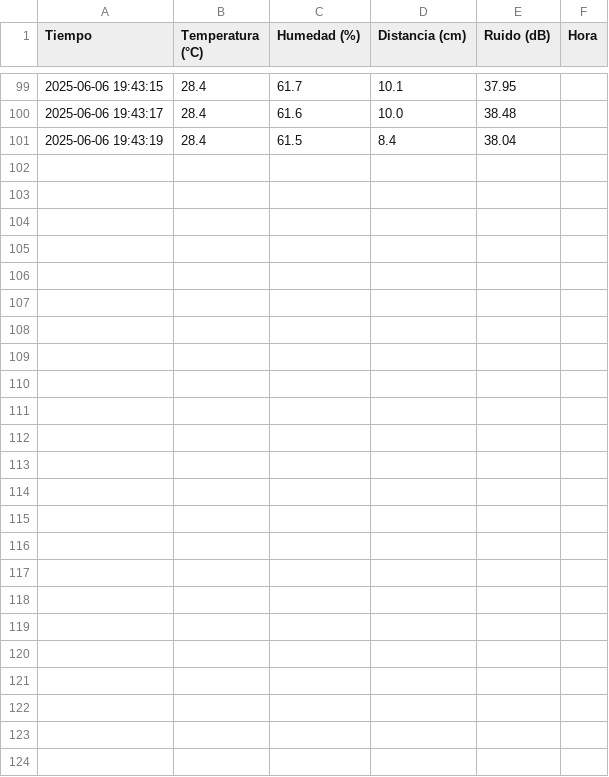
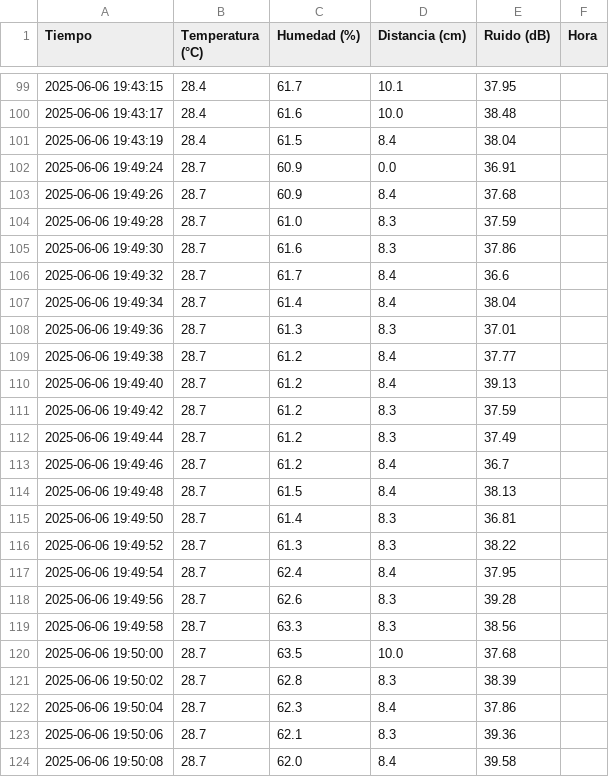
Before and after one commit to KVNSS002/DATOS-DE-4-SENSORES, a CSV file: datos_sensores.csv, drawn as a sheet; only a part is shown, gaps mark what is left out; the diff names each change by its address in the sheet, - before the commit and + after, or states it on an @@ line.

Commit message:
Auto commit limpieza antes de pull - 2025-06-06 19:50:08

```diff
--- a/datos_sensores.csv
+++ b/datos_sensores.csv
+row 102: 2025-06-06 19:49:24 | 28.7 | 60.9 | 0.0 | 36.91
+row 103: 2025-06-06 19:49:26 | 28.7 | 60.9 | 8.4 | 37.68
+row 104: 2025-06-06 19:49:28 | 28.7 | 61.0 | 8.3 | 37.59
+row 105: 2025-06-06 19:49:30 | 28.7 | 61.6 | 8.3 | 37.86
+row 106: 2025-06-06 19:49:32 | 28.7 | 61.7 | 8.4 | 36.6
+row 107: 2025-06-06 19:49:34 | 28.7 | 61.4 | 8.4 | 38.04
+row 108: 2025-06-06 19:49:36 | 28.7 | 61.3 | 8.3 | 37.01
+row 109: 2025-06-06 19:49:38 | 28.7 | 61.2 | 8.4 | 37.77
+row 110: 2025-06-06 19:49:40 | 28.7 | 61.2 | 8.4 | 39.13
+row 111: 2025-06-06 19:49:42 | 28.7 | 61.2 | 8.3 | 37.59
+row 112: 2025-06-06 19:49:44 | 28.7 | 61.2 | 8.3 | 37.49
+row 113: 2025-06-06 19:49:46 | 28.7 | 61.2 | 8.4 | 36.7
+row 114: 2025-06-06 19:49:48 | 28.7 | 61.5 | 8.4 | 38.13
+row 115: 2025-06-06 19:49:50 | 28.7 | 61.4 | 8.3 | 36.81
+row 116: 2025-06-06 19:49:52 | 28.7 | 61.3 | 8.3 | 38.22
+row 117: 2025-06-06 19:49:54 | 28.7 | 62.4 | 8.4 | 37.95
+row 118: 2025-06-06 19:49:56 | 28.7 | 62.6 | 8.3 | 39.28
+row 119: 2025-06-06 19:49:58 | 28.7 | 63.3 | 8.3 | 38.56
+row 120: 2025-06-06 19:50:00 | 28.7 | 63.5 | 10.0 | 37.68
+row 121: 2025-06-06 19:50:02 | 28.7 | 62.8 | 8.3 | 38.39
+row 122: 2025-06-06 19:50:04 | 28.7 | 62.3 | 8.4 | 37.86
+row 123: 2025-06-06 19:50:06 | 28.7 | 62.1 | 8.3 | 39.36
+row 124: 2025-06-06 19:50:08 | 28.7 | 62.0 | 8.4 | 39.58
```
